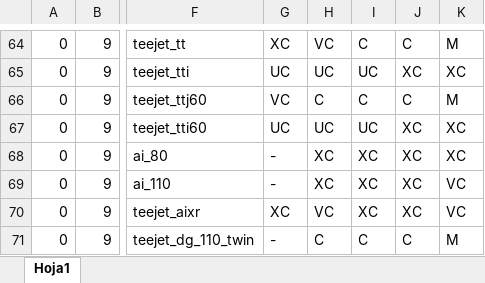
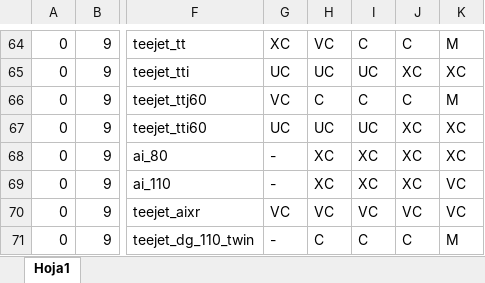
Before and after one commit to sendevo/criollo, an Excel workbook: doc/nozzles.xlsx, sheet Hoja1, drawn as a sheet; only a part is shown, gaps mark what is left out; values as stored, in another font and other column widths than the file's, no borders; the diff names each change by its address in the sheet, - before the commit and + after, or states it on an @@ line.

```diff
--- a/doc/nozzles.xlsx (sheet Hoja1)
+++ b/doc/nozzles.xlsx (sheet Hoja1)
-G70: XC
+G70: VC
-I70: XC
+I70: VC
-J70: XC
+J70: VC
```
Also changed, not shown: 10 other files.
